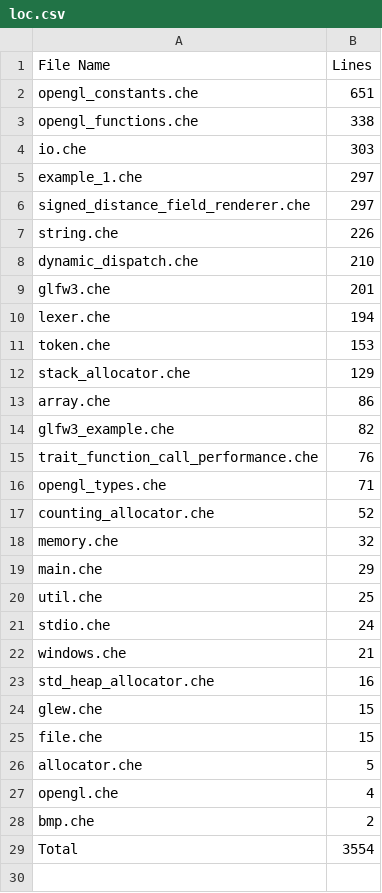
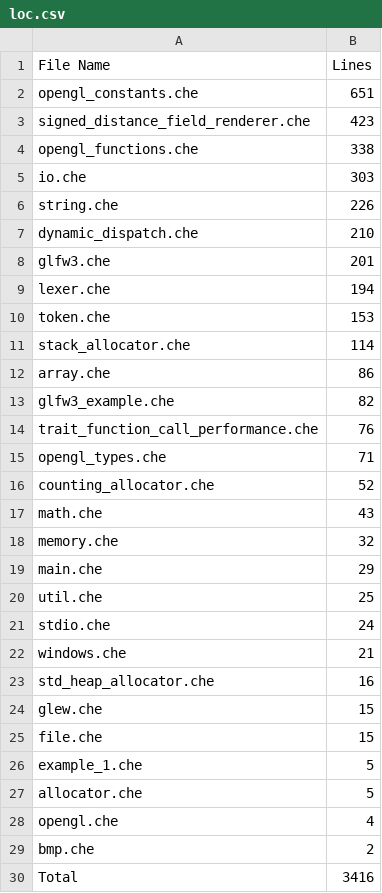
Before and after one commit to CheezLang/CheezLang, a CSV file: examples/loc.csv, drawn as a sheet.

Commit message:
fixed bugs, improved example

```diff
--- a/examples/loc.csv
+++ b/examples/loc.csv
@@ -2,6 +2,5 @@
 opengl_constants.che,651
+signed_distance_field_renderer.che,423
 opengl_functions.che,338
 io.che,303
-example_1.che,297
-signed_distance_field_renderer.che,297
 string.che,226
@@ -11,3 +10,3 @@ lexer.che,194
 token.che,153
-stack_allocator.che,129
+stack_allocator.che,114
 array.che,86
@@ -17,2 +16,3 @@ opengl_types.che,71
 counting_allocator.che,52
+math.che,43
 memory.che,32
@@ -25,2 +25,3 @@ glew.che,15
 file.che,15
+example_1.che,5
 allocator.che,5
@@ -28,2 +29,2 @@ opengl.che,4
 bmp.che,2
-Total,3554
+Total,3416
```
Also changed, not shown: CheezCompiler/loc.csv, 9 other files.
